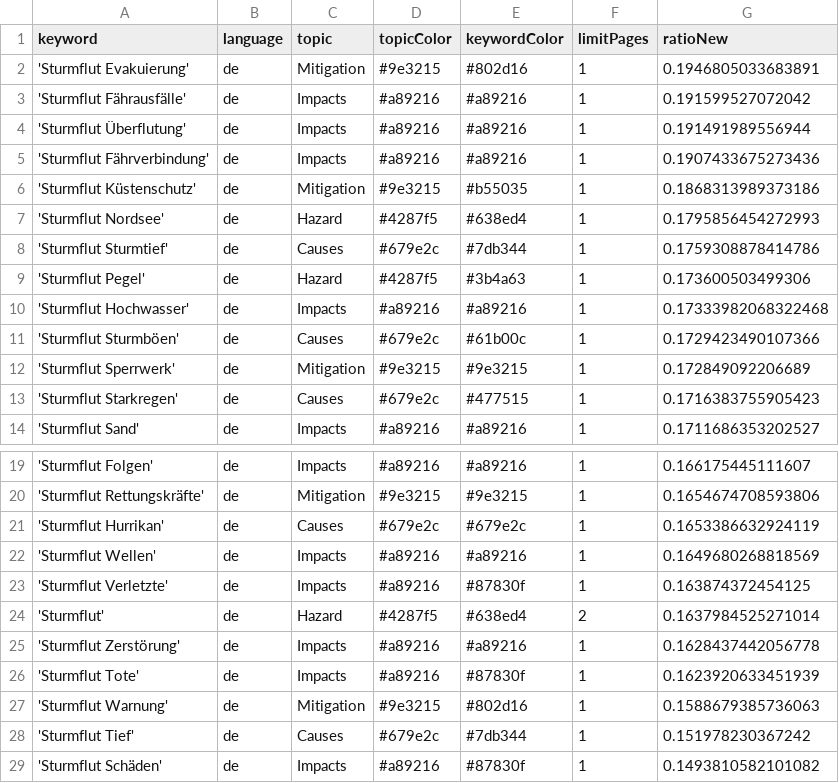
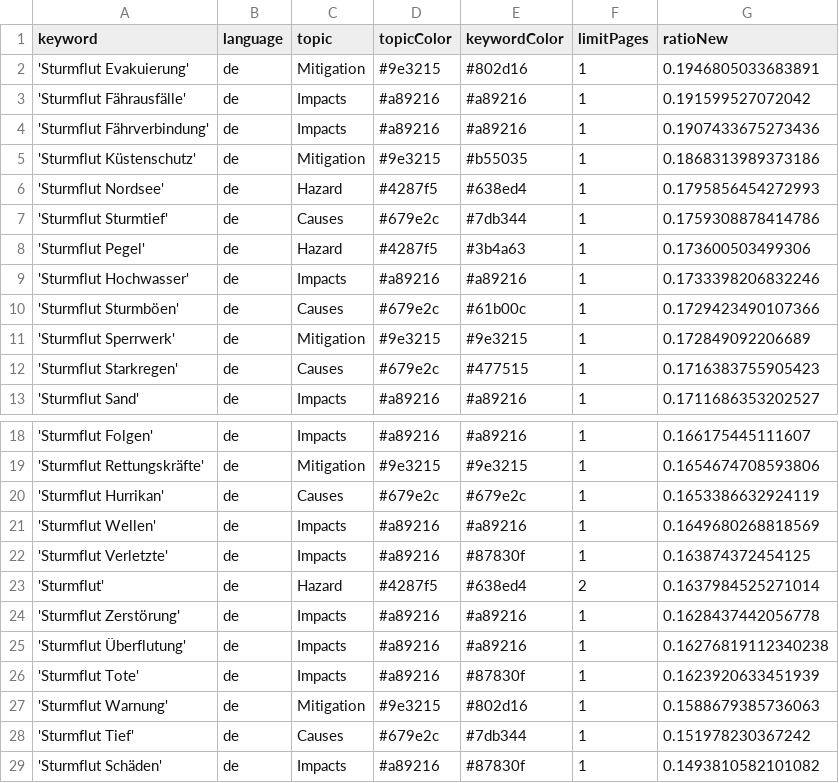
Before and after one commit to MomoMusic/winterIsComing2, a CSV file: keywords.csv, drawn as a sheet; only a part is shown, gaps mark what is left out.

Commit message:
Commit from GitHub Actions (harvest:0.0)

```diff
--- a/keywords.csv
+++ b/keywords.csv
@@ -3,3 +3,2 @@ keyword,language,topic,topicColor,keywordColor,limitPages,ratioNew
 'Sturmflut Fährausfälle',de,Impacts,#a89216,#a89216,1,0.191599527072042
-'Sturmflut Überflutung',de,Impacts,#a89216,#a89216,1,0.191491989556944
 'Sturmflut Fährverbindung',de,Impacts,#a89216,#a89216,1,0.1907433675273436
@@ -9,3 +8,3 @@ keyword,language,topic,topicColor,keywordColor,limitPages,ratioNew
 'Sturmflut Pegel',de,Hazard,#4287f5,#3b4a63,1,0.173600503499306
-'Sturmflut Hochwasser',de,Impacts,#a89216,#a89216,1,0.17333982068322468
+'Sturmflut Hochwasser',de,Impacts,#a89216,#a89216,1,0.1733398206832246
 'Sturmflut Sturmböen',de,Causes,#679e2c,#61b00c,1,0.1729423490107366
@@ -25,2 +24,3 @@ keyword,language,topic,topicColor,keywordColor,limitPages,ratioNew
 'Sturmflut Zerstörung',de,Impacts,#a89216,#a89216,1,0.1628437442056778
+'Sturmflut Überflutung',de,Impacts,#a89216,#a89216,1,0.16276819112340238
 'Sturmflut Tote',de,Impacts,#a89216,#87830f,1,0.1623920633451939
```
